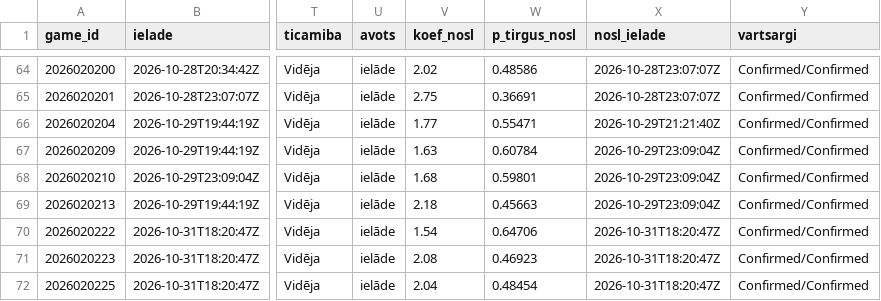
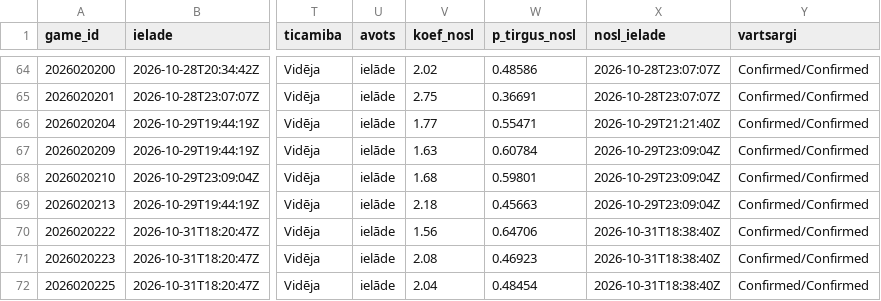
Before and after one commit to barakarmy/nhl-stats, a CSV file: sezonas/picks_arhivs.csv, drawn as a sheet; only a part is shown, gaps mark what is left out; the diff names each change by its address in the sheet, - before the commit and + after, or states it on an @@ line.

```diff
--- a/sezonas/picks_arhivs.csv
+++ b/sezonas/picks_arhivs.csv
-V70 (koef_nosl): 1.54
+V70 (koef_nosl): 1.56
-X70:X72 (nosl_ielade): 2026-10-31T18:20:47Z
+X70:X72 (nosl_ielade): 2026-10-31T18:38:40Z
```
Also changed, not shown: sezonas/koeficienti.csv, sezonas/koeficienti_arhivs.csv, 2 other files.
